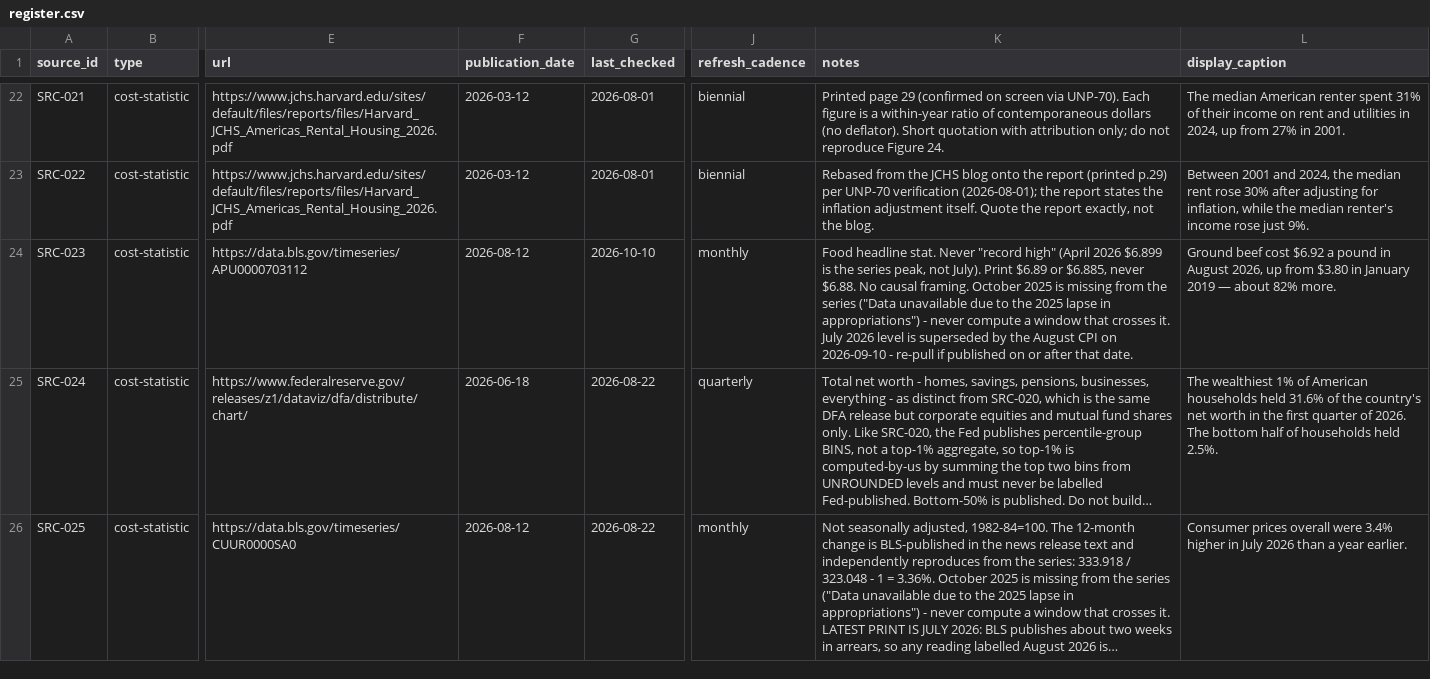
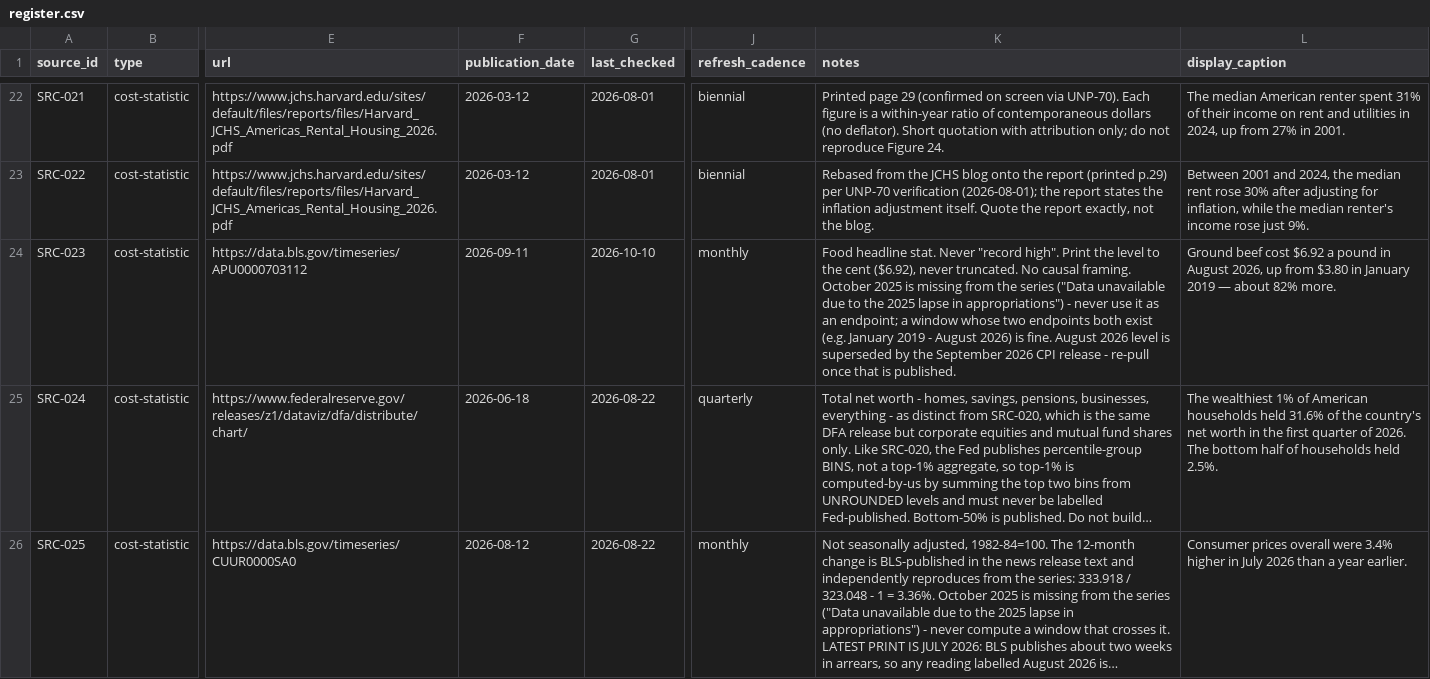
Before and after one commit to uncost-org/uncost, a CSV file: sources/register.csv, drawn as a sheet; only a part is shown, gaps mark what is left out; long unchanged cells end in …; the diff names each change by its address in the sheet, - before the commit and + after, or states it on an @@ line.

```diff
--- a/sources/register.csv
+++ b/sources/register.csv
-F24 (publication_date): 2026-08-12
+F24 (publication_date): 2026-09-11
-K24 (notes): …Never "record high" (April 2026 $6.899 is the series peak, not July). Print $6.89 or $6.885, never $6.88. No causal framing. October 2025 is missing from the series ("Data unavailable due to the 2025 lapse in appropriations") - never compute a window that crosses it. July 2026 level is superseded by the August CPI on 2026-09-10 - re-pull if published on or after that date.
+K24 (notes): …Never "record high". Print the level to the cent ($6.92), never truncated. No causal framing. October 2025 is missing from the series ("Data unavailable due to the 2025 lapse in appropriations") - never use it as an endpoint; a window whose two endpoints both exist (e.g. January 2019 - August 2026) is fine. August 2026 level is superseded by the September 2026 CPI release - re-pull once that is published.
```
Also changed, not shown: 1 other file.
